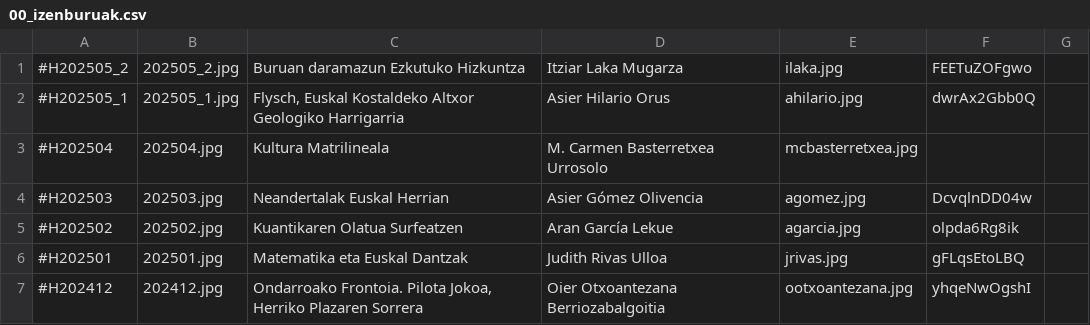
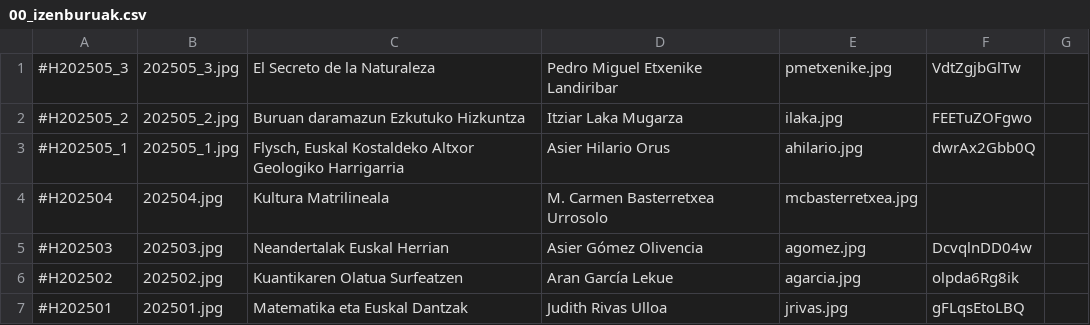
Before and after one commit to zientziarengiltzak/zientziarengiltzak.github.io, a CSV file: Python/hitzaldiak/00_izenburuak.csv, drawn as a sheet; only a part is shown; the shorter side is filled out with more unchanged rows; the diff names each change by its address in the sheet, - before the commit and + after, or states it on an @@ line.

```diff
--- a/Python/hitzaldiak/00_izenburuak.csv
+++ b/Python/hitzaldiak/00_izenburuak.csv
+row 1: #H202505_3 | 202505_3.jpg | El Secreto de la Naturaleza | Pedro Miguel Etxenike Landiribar | pmetxenike.jpg | VdtZgjbGlTw
```
Also changed, not shown: 1 other file.
